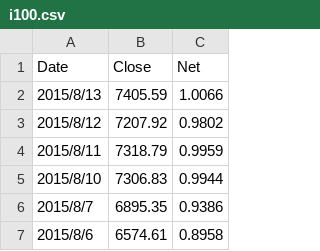
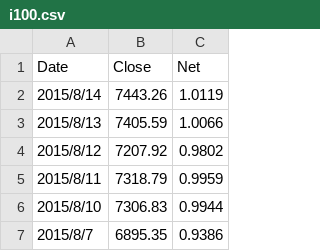
Before and after one commit to jackandor/LearningDA, a CSV file: i100.csv, drawn as a sheet; only a part is shown; the shorter side is filled out with more unchanged rows; the diff names each change by its address in the sheet, - before the commit and + after, or states it on an @@ line.

Commit message:
Update the data of the i100 and the tj100

```diff
--- a/i100.csv
+++ b/i100.csv
+row 2: 2015/8/14 | 7443.26 | 1.0119
```
Also changed, not shown: tj100.csv.
